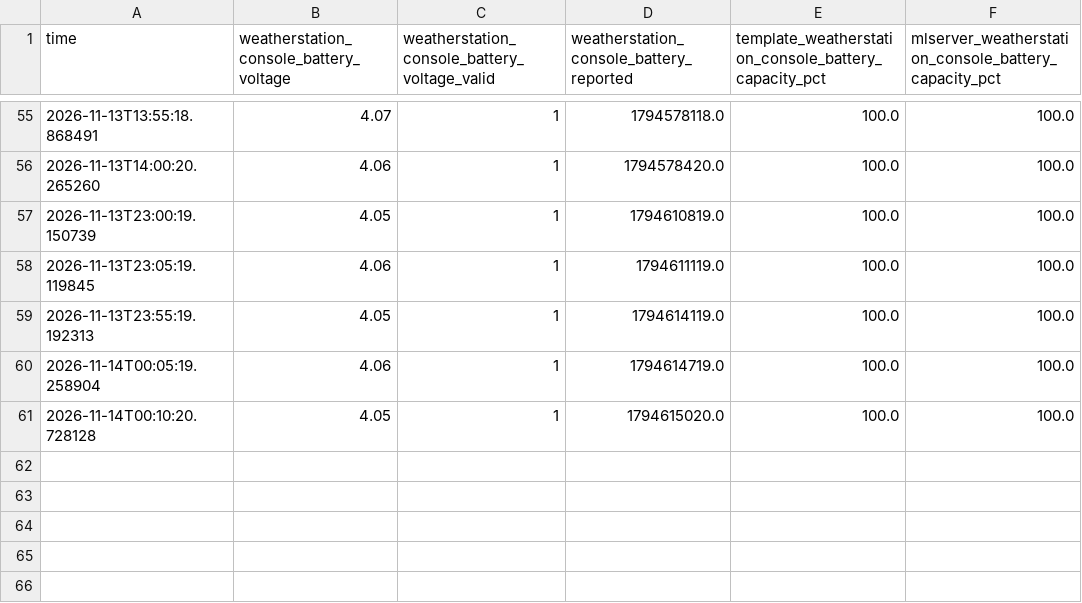
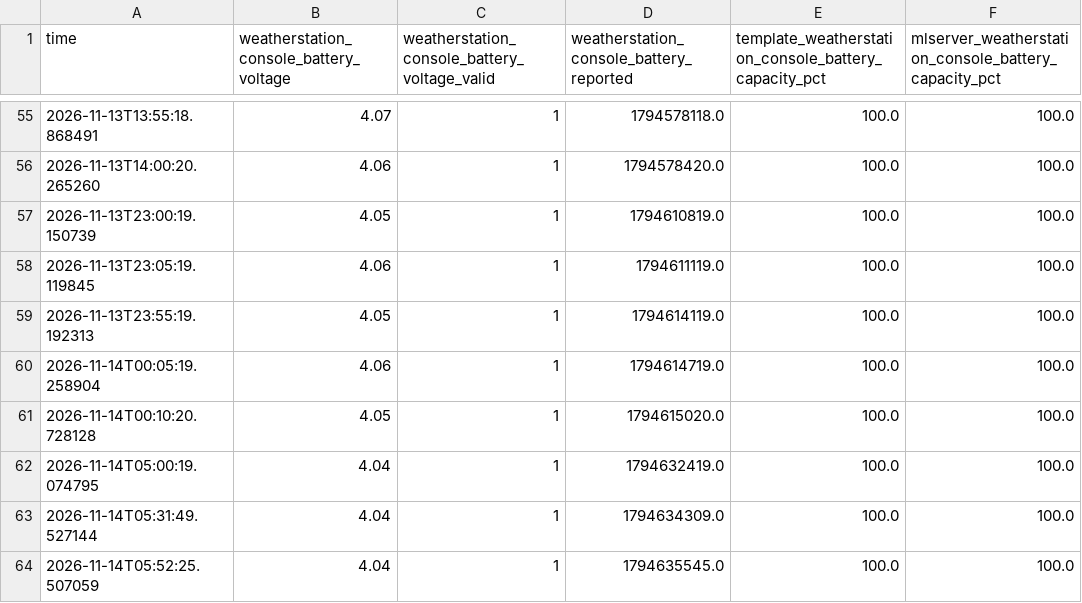
Before and after one commit to ggear/asystem, a CSV file: src/rue/mlmodels/src/main/notebook/homeassistant/weatherstation/battery/data/1004/weatherstation_battery.csv, drawn as a sheet; only a part is shown, gaps mark what is left out.

```diff
--- a/src/rue/mlmodels/src/main/notebook/homeassistant/weatherstation/battery/data/1004/weatherstation_battery.csv
+++ b/src/rue/mlmodels/src/main/notebook/homeassistant/weatherstation/battery/data/1004/weatherstation_battery.csv
@@ -61 +61,4 @@ time,weatherstation_console_battery_voltage,weatherstation_console_battery_volta
 2026-11-14T00:10:20.728128,4.05,1,1794615020.0,100.0,100.0
+2026-11-14T05:00:19.074795,4.04,1,1794632419.0,100.0,100.0
+2026-11-14T05:31:49.527144,4.04,1,1794634309.0,100.0,100.0
+2026-11-14T05:52:25.507059,4.04,1,1794635545.0,100.0,100.0
```
Also changed, not shown: 12 other files.
